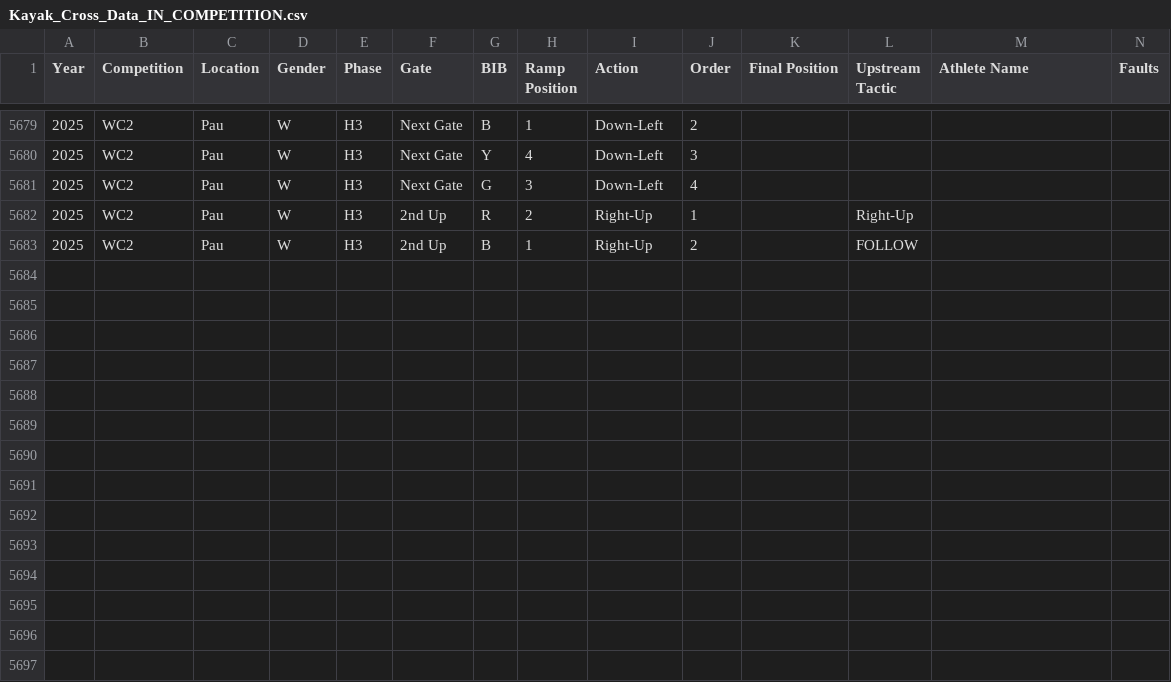
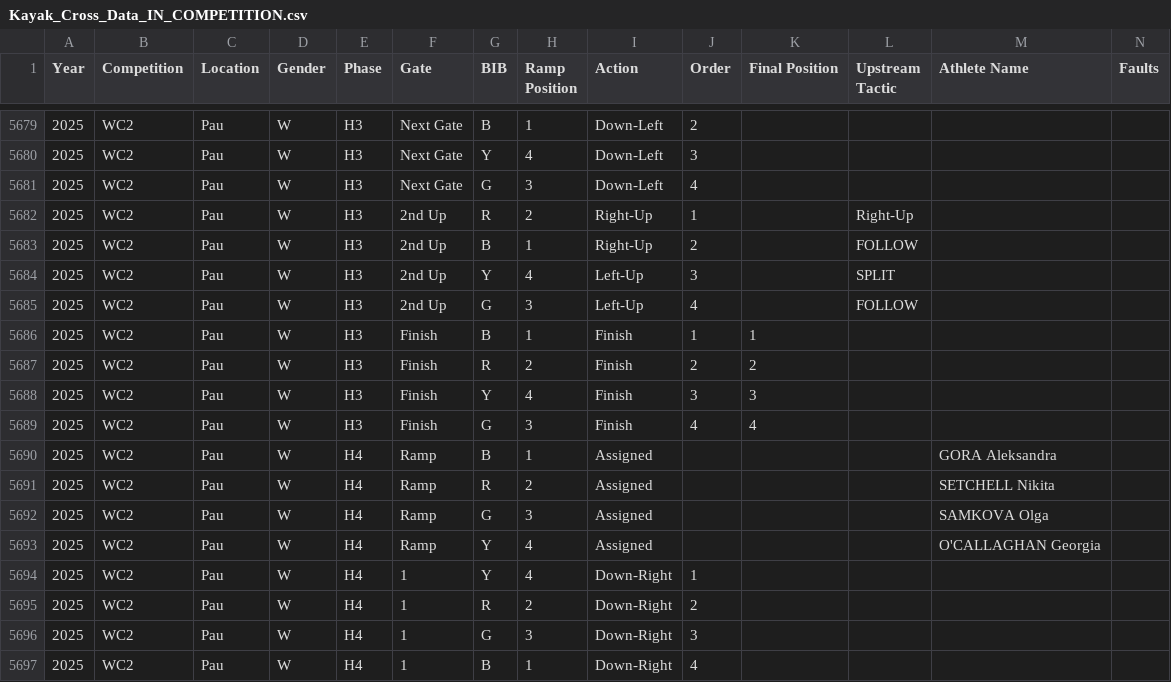
Before and after one commit to katrina-sutherland/kx_tagger, a CSV file: data/Kayak_Cross_Data_IN_COMPETITION.csv, drawn as a sheet; only a part is shown, gaps mark what is left out.

Commit message:
Automated update for In-Competition Report: Kayak_Cross_Data_IN_COMPETITION.csv

```diff
--- a/data/Kayak_Cross_Data_IN_COMPETITION.csv
+++ b/data/Kayak_Cross_Data_IN_COMPETITION.csv
@@ -5683 +5683,15 @@ Year,Competition,Location,Gender,Phase,Gate,BIB,Ramp Position,Action,Order,Final
 2025,WC2,Pau,W,H3,2nd Up,B,1,Right-Up,2,,FOLLOW,,
+2025,WC2,Pau,W,H3,2nd Up,Y,4,Left-Up,3,,SPLIT,,
+2025,WC2,Pau,W,H3,2nd Up,G,3,Left-Up,4,,FOLLOW,,
+2025,WC2,Pau,W,H3,Finish,B,1,Finish,1,1,,,
+2025,WC2,Pau,W,H3,Finish,R,2,Finish,2,2,,,
+2025,WC2,Pau,W,H3,Finish,Y,4,Finish,3,3,,,
+2025,WC2,Pau,W,H3,Finish,G,3,Finish,4,4,,,
+2025,WC2,Pau,W,H4,Ramp,B,1,Assigned,,,,GORA Aleksandra,
+2025,WC2,Pau,W,H4,Ramp,R,2,Assigned,,,,SETCHELL Nikita,
+2025,WC2,Pau,W,H4,Ramp,G,3,Assigned,,,,SAMKOVA Olga,
+2025,WC2,Pau,W,H4,Ramp,Y,4,Assigned,,,,O'CALLAGHAN Georgia,
+2025,WC2,Pau,W,H4,1,Y,4,Down-Right,1,,,,
+2025,WC2,Pau,W,H4,1,R,2,Down-Right,2,,,,
+2025,WC2,Pau,W,H4,1,G,3,Down-Right,3,,,,
+2025,WC2,Pau,W,H4,1,B,1,Down-Right,4,,,,
```
